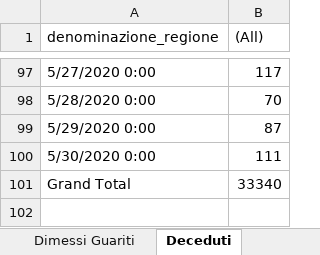
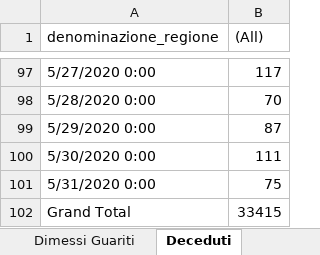
Before and after one commit to gadaxmagicgadax/covid-19, an Excel workbook: alldatanormalised-total.xlsx, sheet Deceduti, drawn as a sheet; only a part is shown, gaps mark what is left out; values as stored, in another font and other column widths than the file's, no borders; charts and pictures not drawn; addresses are those after the commit; the diff names each change by its address in the sheet, - before the commit and + after, or states it on an @@ line.

```diff
--- a/alldatanormalised-total.xlsx (sheet Deceduti)
+++ b/alldatanormalised-total.xlsx (sheet Deceduti)
+row 101: 5/31/2020 0:00 | 75
-B102 ((All)): 33340
+B102 ((All)): 33415
```
Also changed, not shown: sheet All, sheet alldatanormalised, sheet Zone, sheet Contagiati, sheet Tamponi, sheet Dimessi Guariti, 1 more sheet, hidden cells, charts or pictures.
